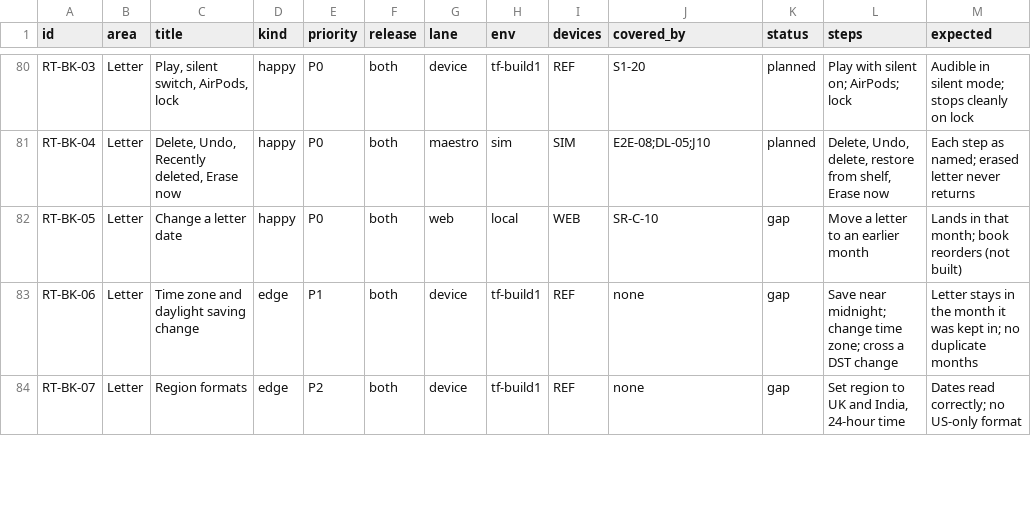
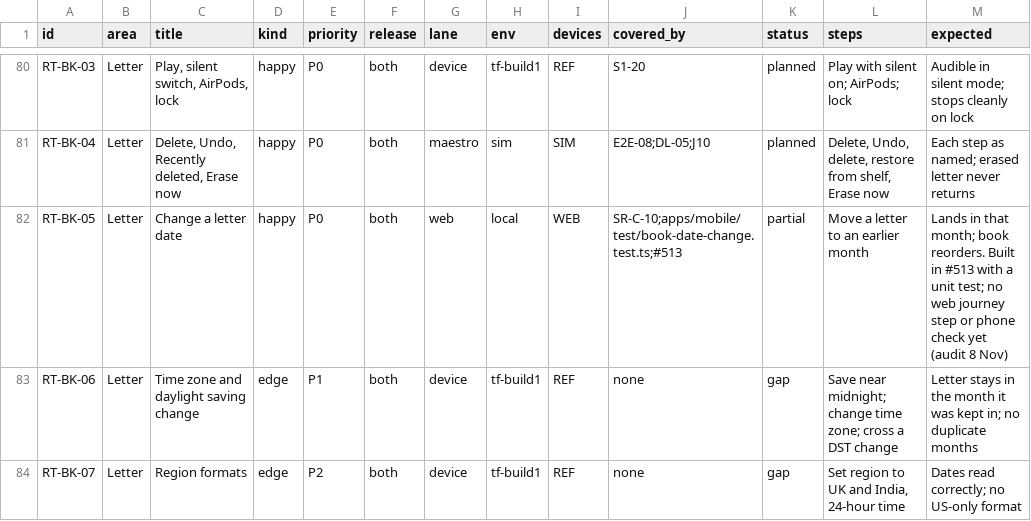
Before and after one commit to thesaurabhpareek/earlyletters, a CSV file: docs/qa/release-test-catalog.csv, drawn as a sheet; only a part is shown, gaps mark what is left out.

```diff
--- a/docs/qa/release-test-catalog.csv
+++ b/docs/qa/release-test-catalog.csv
@@ -81,3 +81,3 @@ RT-BK-03,Letter,"Play, silent switch, AirPods, lock",happy,P0,both,device,tf-bui
 RT-BK-04,Letter,"Delete, Undo, Recently deleted, Erase now",happy,P0,both,maestro,sim,SIM,E2E-08;DL-05;J10,planned,"Delete, Undo, delete, restore from shelf, Erase now",Each step as named; erased letter never returns
-RT-BK-05,Letter,Change a letter date,happy,P0,both,web,local,WEB,SR-C-10,gap,Move a letter to an earlier month,Lands in that month; book reorders (not built)
+RT-BK-05,Letter,Change a letter date,happy,P0,both,web,local,WEB,SR-C-10;apps/mobile/test/book-date-change.test.ts;#513,partial,Move a letter to an earlier month,Lands in that month; book reorders. Built in #513 with a unit test; no web journey step or phone check yet (audit 8 Nov)
 RT-BK-06,Letter,Time zone and daylight saving change,edge,P1,both,device,tf-build1,REF,none,gap,Save near midnight; change time zone; cross a DST change,Letter stays in the month it was kept in; no duplicate months
```
Also changed, not shown: 3 other files.
